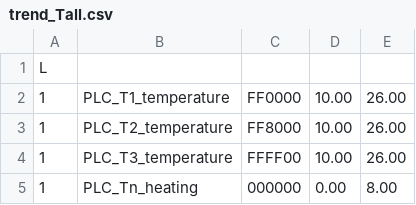
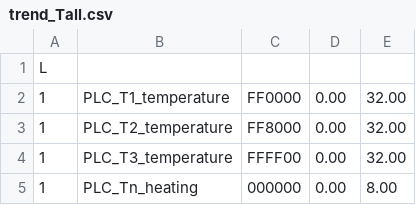
Before and after one commit to fmandracci/smart-home, a CSV file: SmartHome/config/trend_Tall.csv, drawn as a sheet.

Commit message:
fix button BlackoutDetected; review T settings; Tmin = 7.0°C; review T trends

```diff
--- a/SmartHome/config/trend_Tall.csv
+++ b/SmartHome/config/trend_Tall.csv
@@ -1,5 +1,5 @@
 L
-1;PLC_T1_temperature             ;FF0000;10.00;26.00;
-1;PLC_T2_temperature             ;FF8000;10.00;26.00;
-1;PLC_T3_temperature             ;FFFF00;10.00;26.00;
+1;PLC_T1_temperature             ;FF0000;0.00;32.00;
+1;PLC_T2_temperature             ;FF8000;0.00;32.00;
+1;PLC_T3_temperature             ;FFFF00;0.00;32.00;
 1;PLC_Tn_heating                 ;000000;0.00;8.00;
```
Also changed, not shown: 22 other files.
